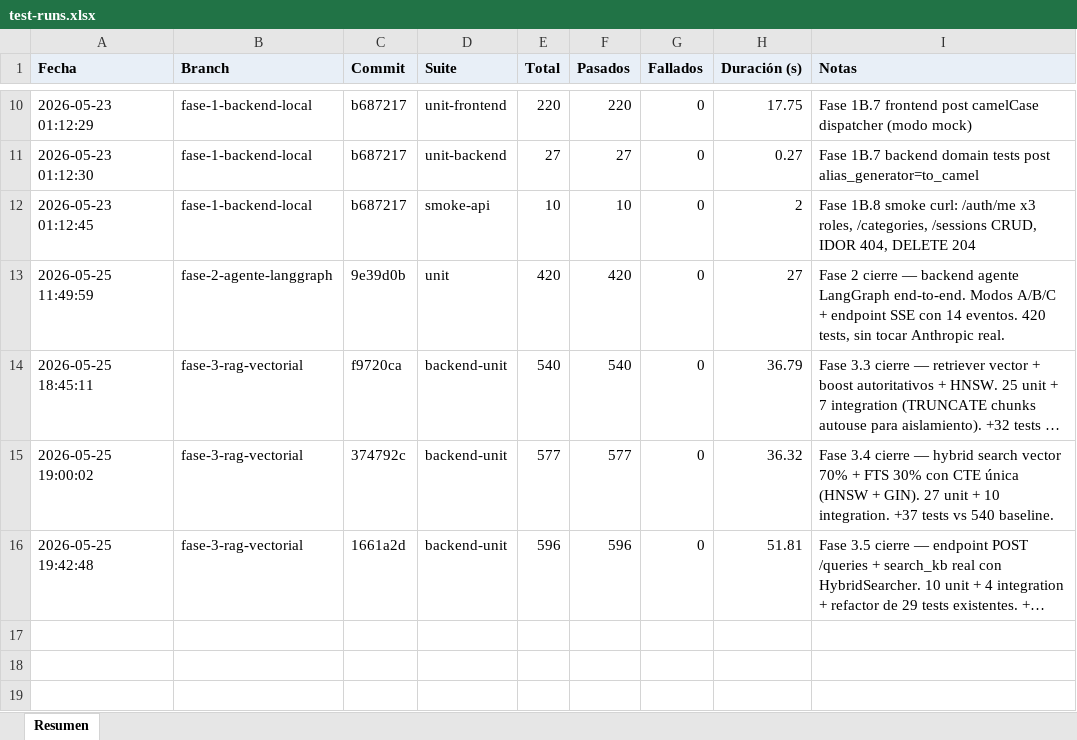
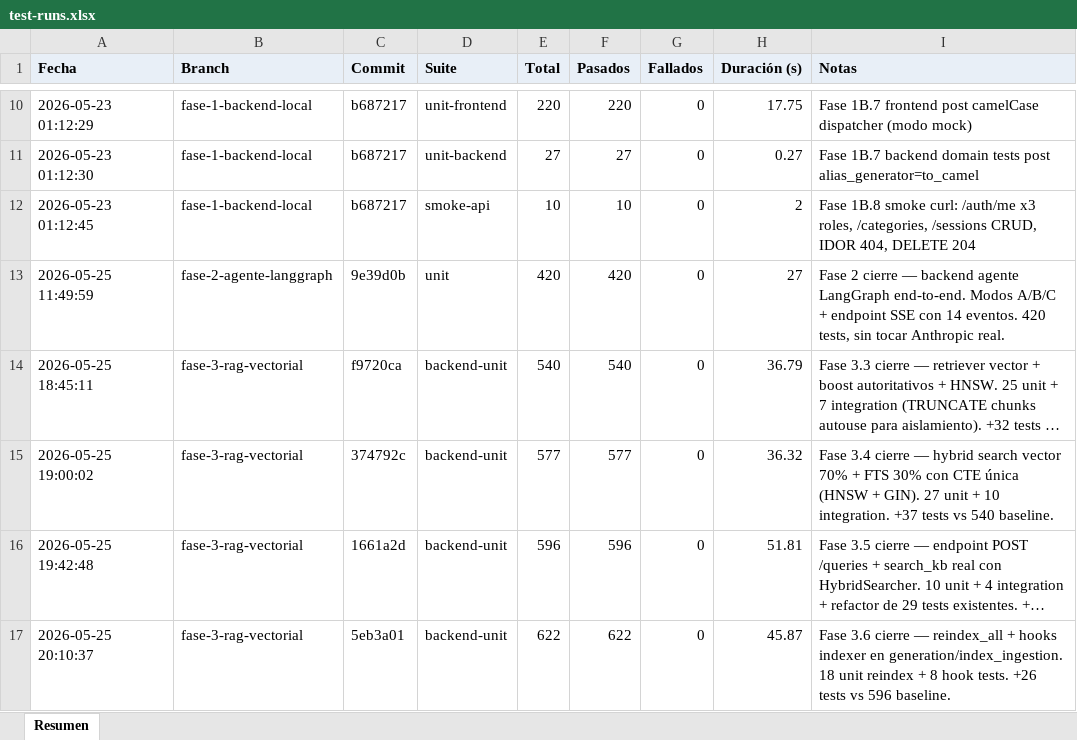
Before and after one commit to GestionConocimientoSQA/sqa-knowledge-base, an Excel workbook: docs/test-reports/test-runs.xlsx, sheet Resumen, drawn as a sheet; only a part is shown, gaps mark what is left out; long unchanged cells end in …; values as stored, in another font and other column widths than the file's, no borders; the diff names each change by its address in the sheet, - before the commit and + after, or states it on an @@ line.

```diff
--- a/docs/test-reports/test-runs.xlsx (sheet Resumen)
+++ b/docs/test-reports/test-runs.xlsx (sheet Resumen)
+row 17: 2026-05-25 20:10:37 | fase-3-rag-vectorial | 5eb3a01 | backend-unit | 622 | 622 | 0 | 45.87 | Fase 3.6 cierre — reindex_all + hooks indexer en generation/index_ingestion. 18 unit reindex + 8 hook tests. +26 tests vs 596 baseline.
```
Also changed, not shown: 12 other files.
